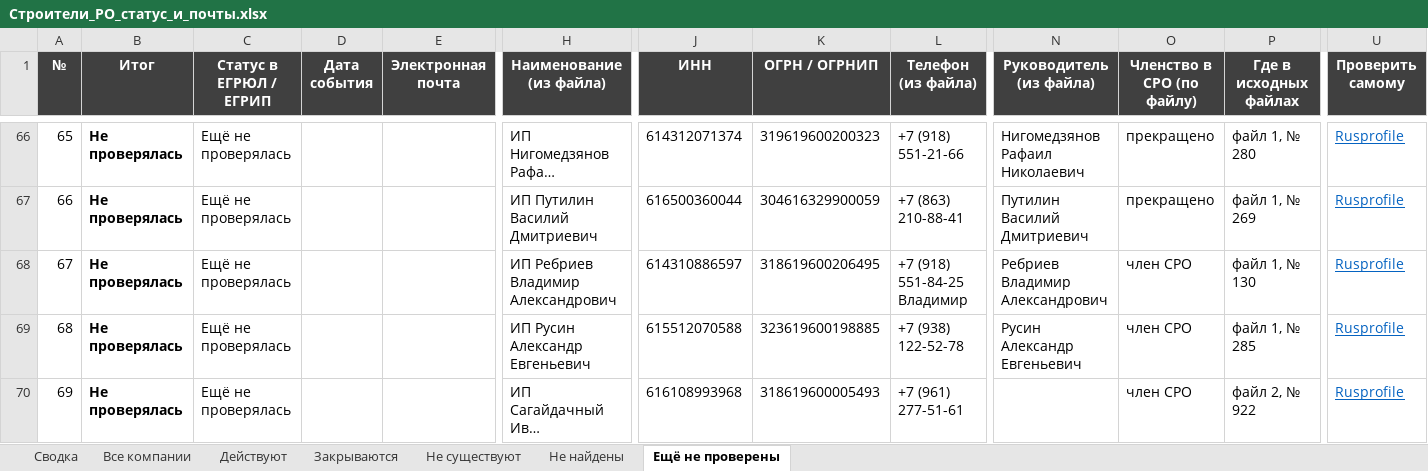
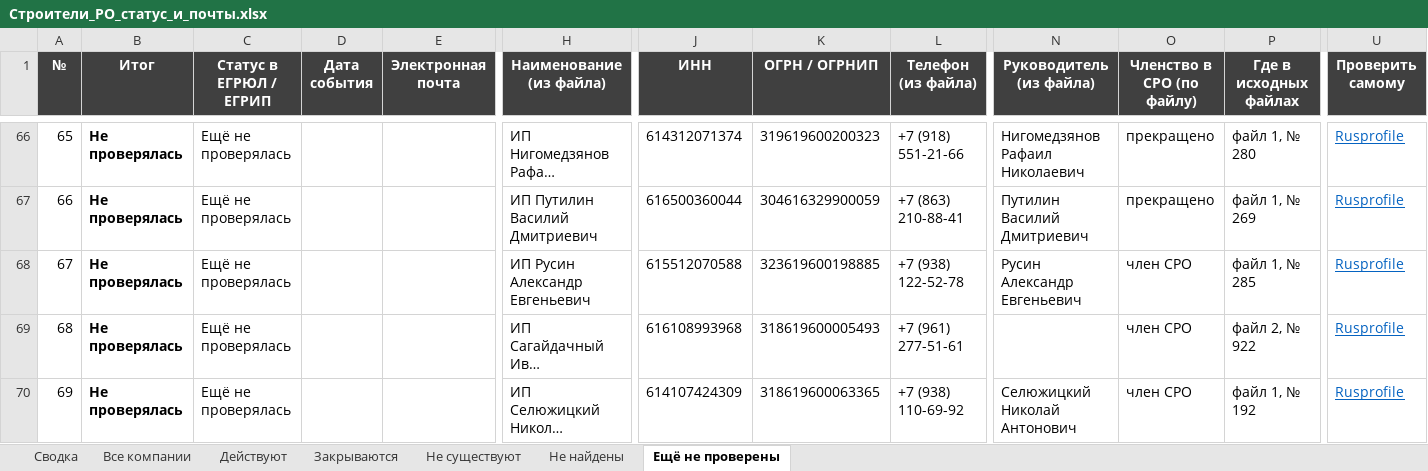
Before and after one commit to caesart966-web/first_reposirtory, an Excel workbook: rostov-companies/Строители_РО_статус_и_почты.xlsx, sheet Ещё не проверены, drawn as a sheet; only a part is shown, gaps mark what is left out; the shorter side is filled out with more unchanged rows; long unchanged cells end in …; values as stored, in another font and other column widths than the file's, no borders; charts and pictures not drawn; removed rows and columns are numbered as before the commit, all else as after; rows hold the shown columns only; the diff covers the shown part only; the diff names each change by its address in the sheet, - before the commit and + after, or states it on an @@ line.

```diff
--- a/rostov-companies/Строители_РО_статус_и_почты.xlsx (sheet Ещё не проверены)
+++ b/rostov-companies/Строители_РО_статус_и_почты.xlsx (sheet Ещё не проверены)
-row 68: 67 | Не проверялась | Ещё не проверялась |  |  | ИП Ребриев Владимир Александрович | 614310886597 | 318619600206495 | +7 (918) 551-84-25 Владимир | Ребриев Владимир Александрович | член СРО | файл 1, № 130 | Rusprofile
@@ column A (№) renumbered from row 68 down @@
```
Also changed, not shown: 16 removed rows elsewhere in this sheet, sheet Все компании, sheet Не найдены, sheet Действуют, sheet Не существуют, sheet Закрываются, sheet Сводка, 2 other files.
